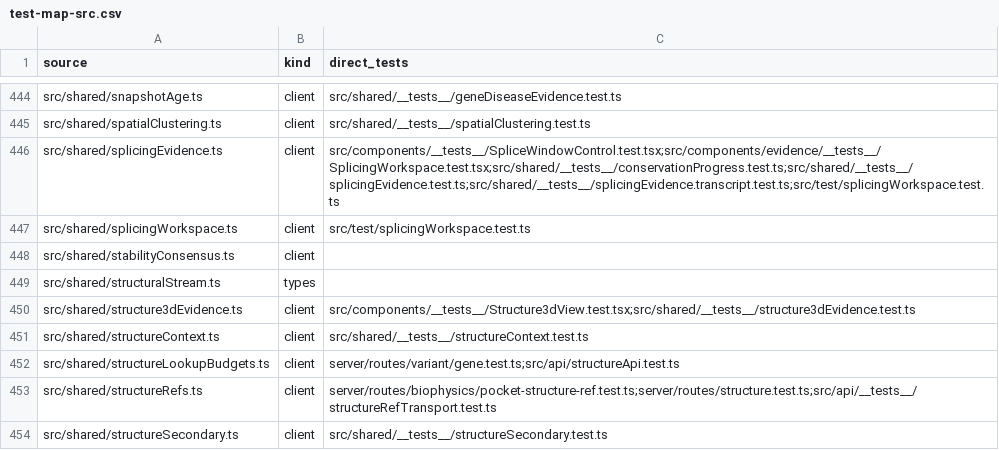
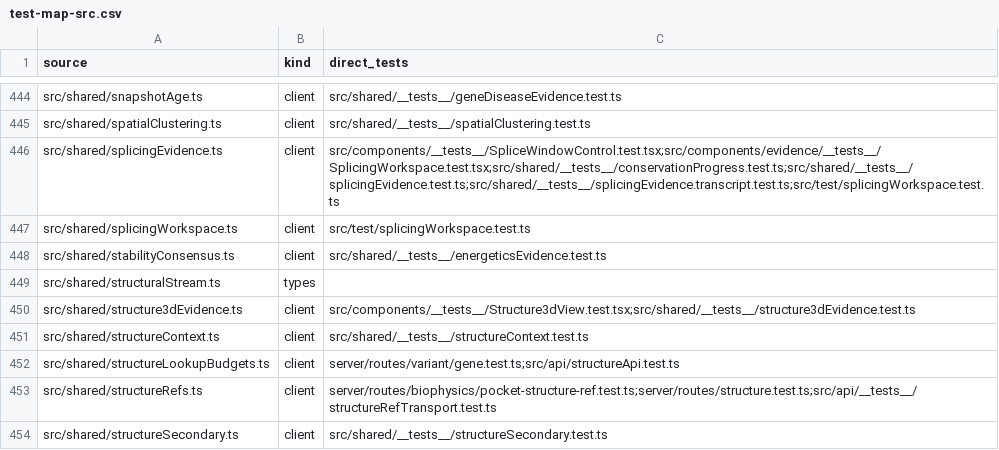
Before and after one commit to Huthaifa-HajAhmad/Missense-Structural-Explorer, a CSV file: doc/code-map/test-map-src.csv, drawn as a sheet; only a part is shown, gaps mark what is left out.

```diff
--- a/doc/code-map/test-map-src.csv
+++ b/doc/code-map/test-map-src.csv
@@ -447,3 +447,3 @@ src/shared/splicingEvidence.ts,client,src/components/__tests__/SpliceWindowContr
 src/shared/splicingWorkspace.ts,client,src/test/splicingWorkspace.test.ts
-src/shared/stabilityConsensus.ts,client,
+src/shared/stabilityConsensus.ts,client,src/shared/__tests__/energeticsEvidence.test.ts
 src/shared/structuralStream.ts,types,
```
Also changed, not shown: 18 other files.
